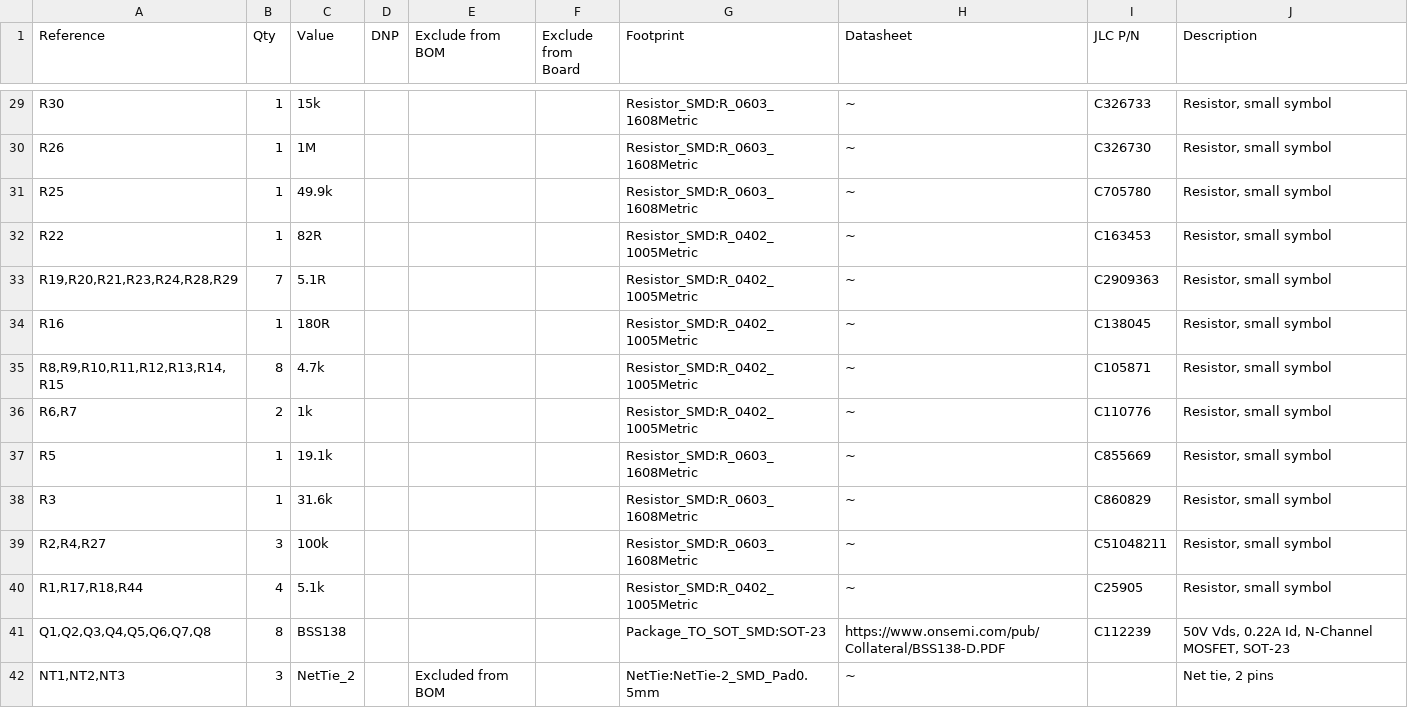
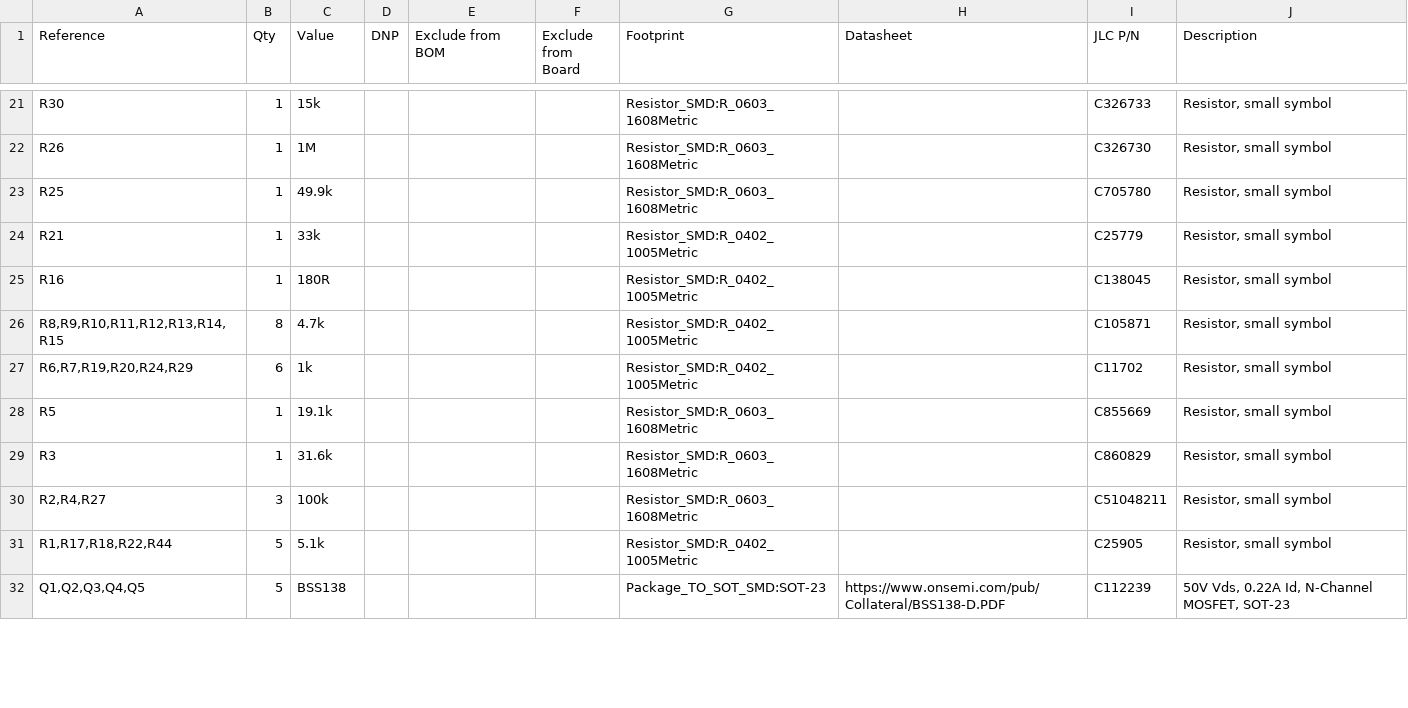
Before and after one commit to CMU-Robotics-Club/Red-Robot-2026, a CSV file: hardware/robot-board/out/robot-board.csv, drawn as a sheet; only a part is shown, gaps mark what is left out; the diff covers the shown part only.

```diff
--- a/hardware/robot-board/out/robot-board.csv
+++ b/hardware/robot-board/out/robot-board.csv
@@ -29,14 +21,12 @@
-"R30","1","15k","","","","Resistor_SMD:R_0603_1608Metric","~","C326733","Resistor, small symbol"
-"R26","1","1M","","","","Resistor_SMD:R_0603_1608Metric","~","C326730","Resistor, small symbol"
-"R25","1","49.9k","","","","Resistor_SMD:R_0603_1608Metric","~","C705780","Resistor, small symbol"
-"R22","1","82R","","","","Resistor_SMD:R_0402_1005Metric","~","C163453","Resistor, small symbol"
-"R19,R20,R21,R23,R24,R28,R29","7","5.1R","","","","Resistor_SMD:R_0402_1005Metric","~","C2909363","Resistor, small symbol"
-"R16","1","180R","","","","Resistor_SMD:R_0402_1005Metric","~","C138045","Resistor, small symbol"
-"R8,R9,R10,R11,R12,R13,R14,R15","8","4.7k","","","","Resistor_SMD:R_0402_1005Metric","~","C105871","Resistor, small symbol"
-"R6,R7","2","1k","","","","Resistor_SMD:R_0402_1005Metric","~","C110776","Resistor, small symbol"
-"R5","1","19.1k","","","","Resistor_SMD:R_0603_1608Metric","~","C855669","Resistor, small symbol"
-"R3","1","31.6k","","","","Resistor_SMD:R_0603_1608Metric","~","C860829","Resistor, small symbol"
-"R2,R4,R27","3","100k","","","","Resistor_SMD:R_0603_1608Metric","~","C51048211","Resistor, small symbol"
-"R1,R17,R18,R44","4","5.1k","","","","Resistor_SMD:R_0402_1005Metric","~","C25905","Resistor, small symbol"
-"Q1,Q2,Q3,Q4,Q5,Q6,Q7,Q8","8","BSS138","","","","Package_TO_SOT_SMD:SOT-23","https://www.onsemi.com/pub/Collateral/BSS138-D.PDF","C112239","50V Vds, 0.22A Id, N-Channel MOSFET, SOT-23"
-"NT1,NT2,NT3","3","NetTie_2","","Excluded from BOM","","NetTie:NetTie-2_SMD_Pad0.5mm","~","","Net tie, 2 pins"
+"R30","1","15k","","","","Resistor_SMD:R_0603_1608Metric","","C326733","Resistor, small symbol"
+"R26","1","1M","","","","Resistor_SMD:R_0603_1608Metric","","C326730","Resistor, small symbol"
+"R25","1","49.9k","","","","Resistor_SMD:R_0603_1608Metric","","C705780","Resistor, small symbol"
+"R21","1","33k","","","","Resistor_SMD:R_0402_1005Metric","","C25779","Resistor, small symbol"
+"R16","1","180R","","","","Resistor_SMD:R_0402_1005Metric","","C138045","Resistor, small symbol"
+"R8,R9,R10,R11,R12,R13,R14,R15","8","4.7k","","","","Resistor_SMD:R_0402_1005Metric","","C105871","Resistor, small symbol"
+"R6,R7,R19,R20,R24,R29","6","1k","","","","Resistor_SMD:R_0402_1005Metric","","C11702","Resistor, small symbol"
+"R5","1","19.1k","","","","Resistor_SMD:R_0603_1608Metric","","C855669","Resistor, small symbol"
+"R3","1","31.6k","","","","Resistor_SMD:R_0603_1608Metric","","C860829","Resistor, small symbol"
+"R2,R4,R27","3","100k","","","","Resistor_SMD:R_0603_1608Metric","","C51048211","Resistor, small symbol"
+"R1,R17,R18,R22,R44","5","5.1k","","","","Resistor_SMD:R_0402_1005Metric","","C25905","Resistor, small symbol"
+"Q1,Q2,Q3,Q4,Q5","5","BSS138","","","","Package_TO_SOT_SMD:SOT-23","https://www.onsemi.com/pub/Collateral/BSS138-D.PDF","C112239","50V Vds, 0.22A Id, N-Channel MOSFET, SOT-23"
```
Also changed, not shown: 2 added rows, 11 removed rows and 35 edited cells elsewhere in this file, hardware/robot-board/out/bom-jlc.csv, hardware/robot-board/out/placement-jlc.csv, 7 other files.
